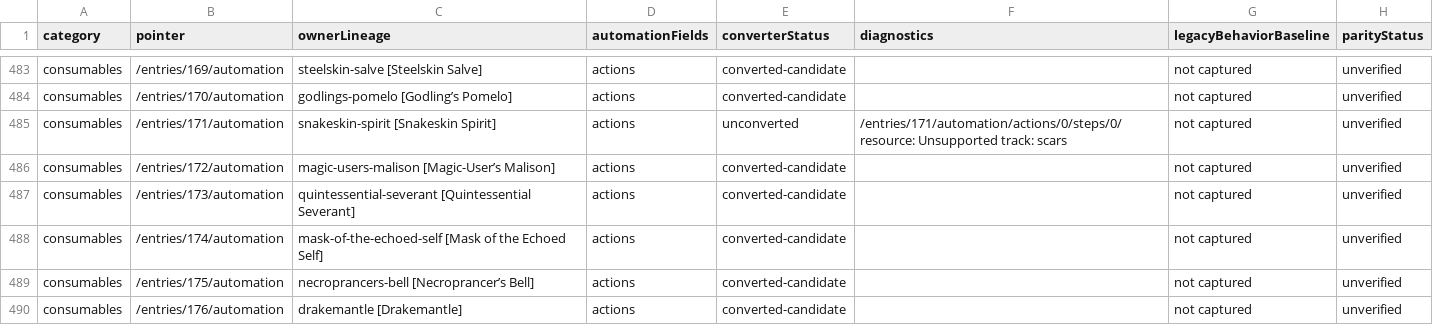
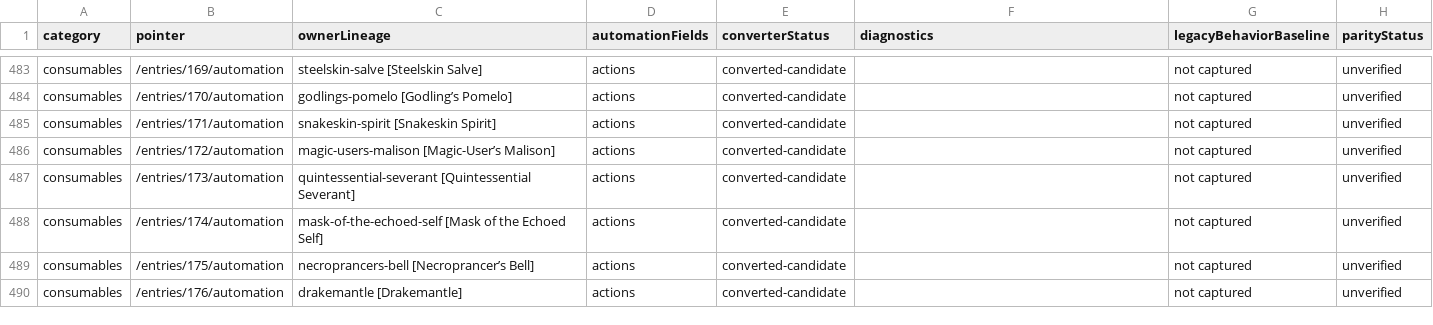
Before and after one commit to Bowtie8904/DungeonMasterMapTool, a CSV file: docs/automation-parity-ledger.csv, drawn as a sheet; only a part is shown, gaps mark what is left out.

```diff
--- a/docs/automation-parity-ledger.csv
+++ b/docs/automation-parity-ledger.csv
@@ -484,3 +484,3 @@ consumables,/entries/169/automation,steelskin-salve [Steelskin Salve],actions,co
 consumables,/entries/170/automation,godlings-pomelo [Godling’s Pomelo],actions,converted-candidate,,not captured,unverified
-consumables,/entries/171/automation,snakeskin-spirit [Snakeskin Spirit],actions,unconverted,/entries/171/automation/actions/0/steps/0/resource: Unsupported track: scars,not captured,unverified
+consumables,/entries/171/automation,snakeskin-spirit [Snakeskin Spirit],actions,converted-candidate,,not captured,unverified
 consumables,/entries/172/automation,magic-users-malison [Magic-User’s Malison],actions,converted-candidate,,not captured,unverified
```
Also changed, not shown: 12 other files.
